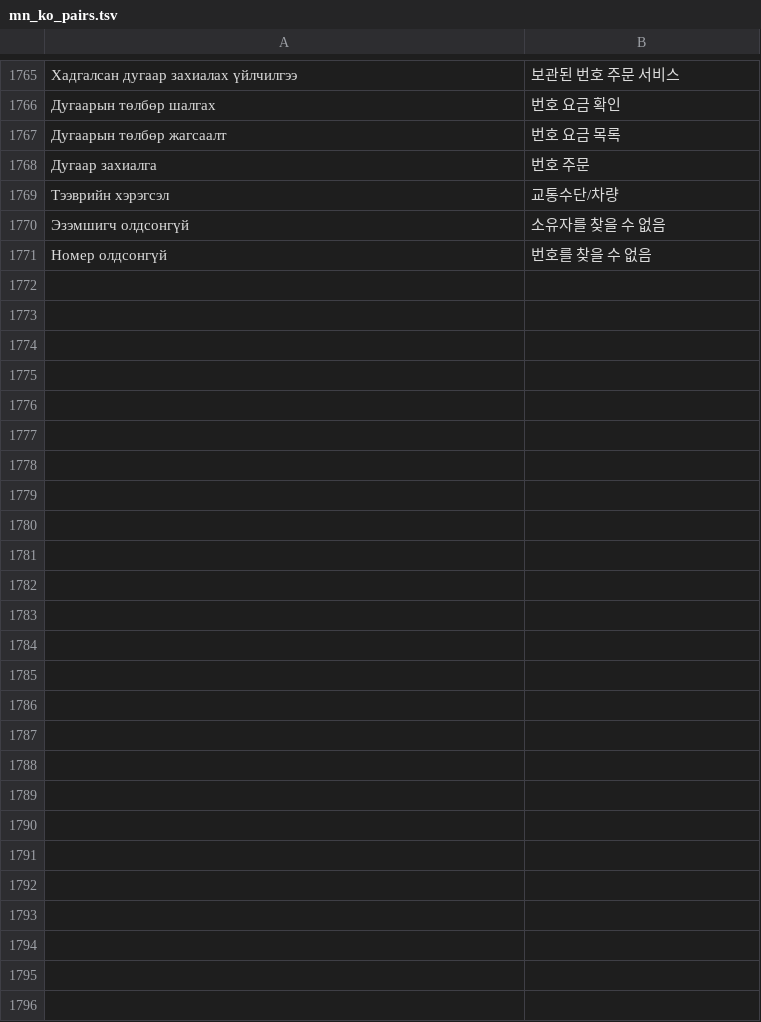
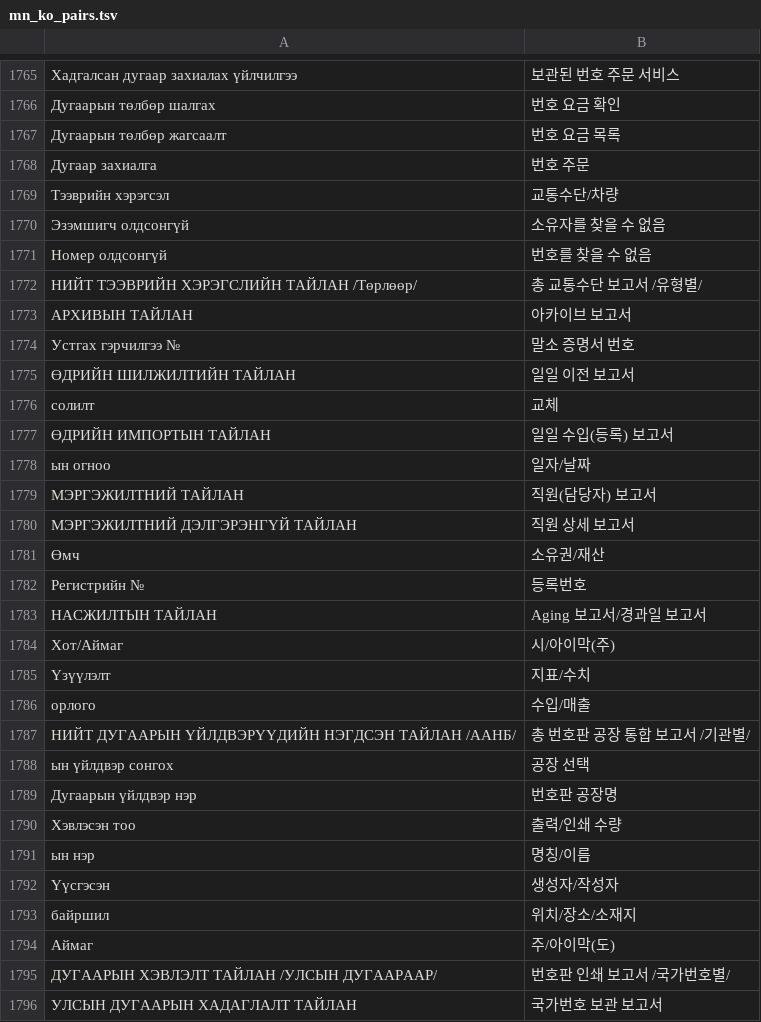
Before and after one commit to kyoungrae/vrs, a TSV file: scripts/mn_ko_pairs.tsv, drawn as a sheet; only a part is shown, gaps mark what is left out; the diff names each change by its address in the sheet, - before the commit and + after, or states it on an @@ line.

```diff
--- a/scripts/mn_ko_pairs.tsv
+++ b/scripts/mn_ko_pairs.tsv
+row 1772: НИЙТ ТЭЭВРИЙН ХЭРЭГСЛИЙН ТАЙЛАН /Төрлөөр/ | 총 교통수단 보고서 /유형별/
+row 1773: АРХИВЫН ТАЙЛАН | 아카이브 보고서
+row 1774: Устгах гэрчилгээ № | 말소 증명서 번호
+row 1775: ӨДРИЙН ШИЛЖИЛТИЙН ТАЙЛАН | 일일 이전 보고서
+row 1776: солилт | 교체
+row 1777: ӨДРИЙН ИМПОРТЫН ТАЙЛАН | 일일 수입(등록) 보고서
+row 1778: ын огноо | 일자/날짜
+row 1779: МЭРГЭЖИЛТНИЙ ТАЙЛАН | 직원(담당자) 보고서
+row 1780: МЭРГЭЖИЛТНИЙ ДЭЛГЭРЭНГҮЙ ТАЙЛАН | 직원 상세 보고서
+row 1781: Өмч | 소유권/재산
+row 1782: Регистрийн № | 등록번호
+row 1783: НАСЖИЛТЫН ТАЙЛАН | Aging 보고서/경과일 보고서
+row 1784: Хот/Аймаг | 시/아이막(주)
+row 1785: Үзүүлэлт | 지표/수치
+row 1786: орлого | 수입/매출
+row 1787: НИЙТ ДУГААРЫН ҮЙЛДВЭРҮҮДИЙН НЭГДСЭН ТАЙЛАН /ААНБ/ | 총 번호판 공장 통합 보고서 /기관별/
+row 1788: ын үйлдвэр сонгох | 공장 선택
+row 1789: Дугаарын үйлдвэр нэр | 번호판 공장명
+row 1790: Хэвлэсэн тоо | 출력/인쇄 수량
+row 1791: ын нэр | 명칭/이름
+row 1792: Үүсгэсэн | 생성자/작성자
+row 1793: байршил | 위치/장소/소재지
+row 1794: Аймаг | 주/아이막(도)
+row 1795: ДУГААРЫН ХЭВЛЭЛТ ТАЙЛАН /УЛСЫН ДУГААРААР/ | 번호판 인쇄 보고서 /국가번호별/
+row 1796: УЛСЫН ДУГААРЫН ХАДАГЛАЛТ ТАЙЛАН | 국가번호 보관 보고서
```
Also changed, not shown: 14 other files.
